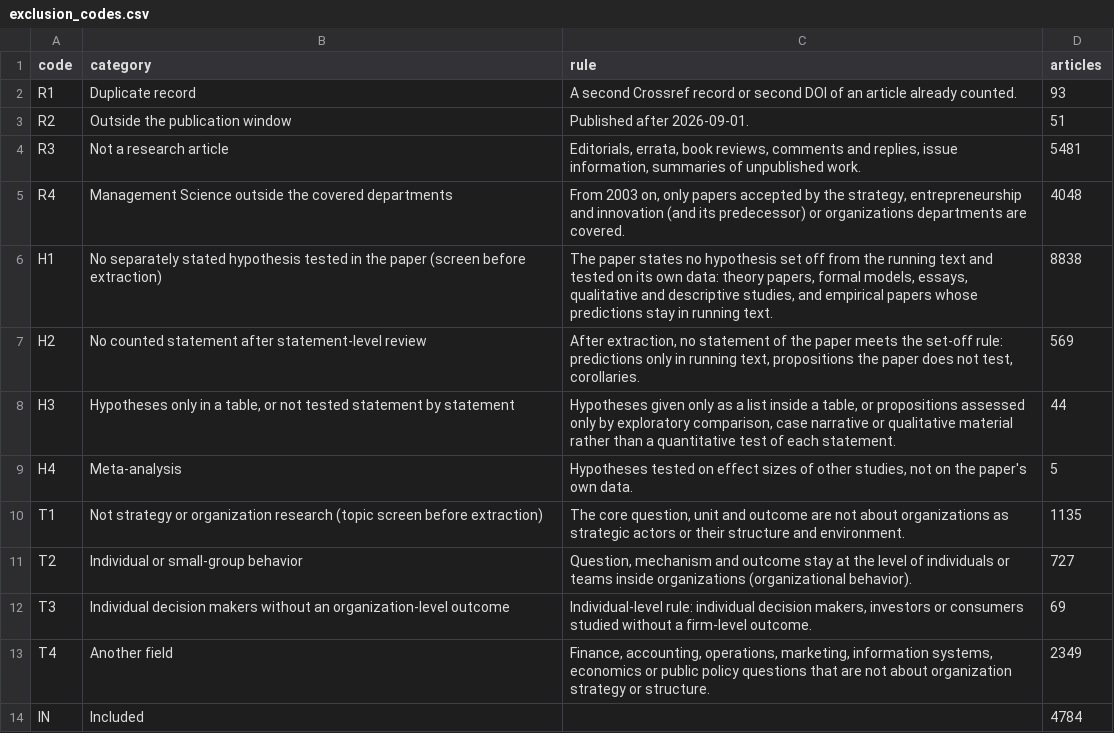
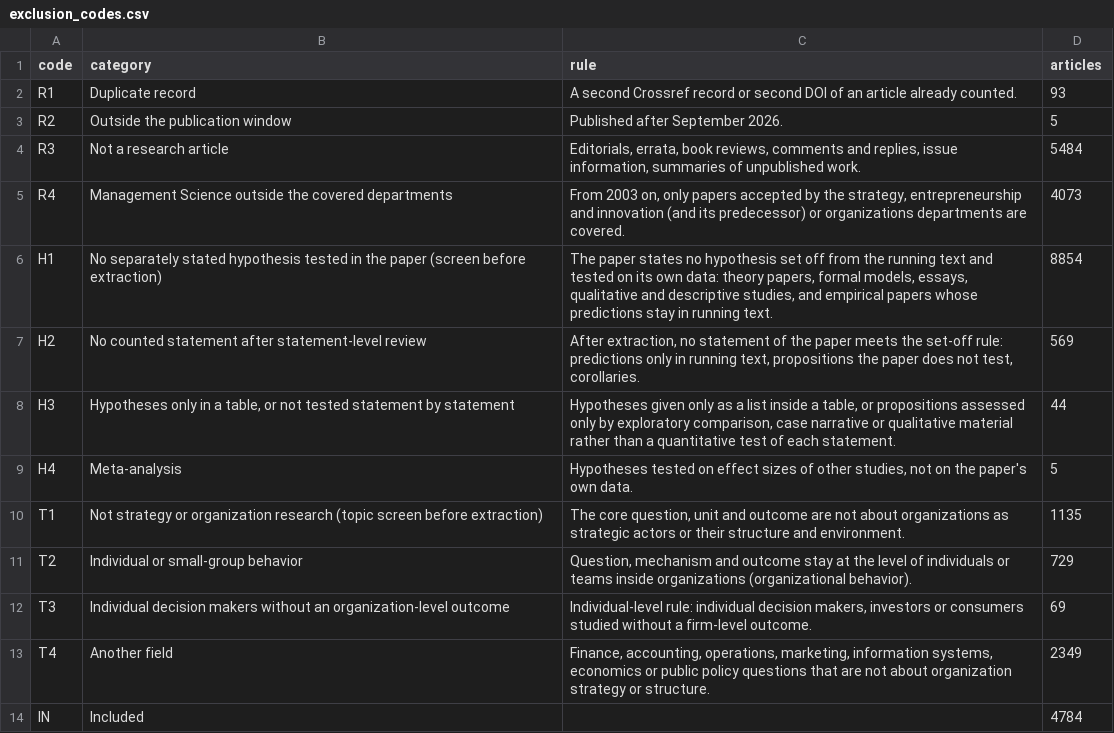
Before and after one commit to construct-laplace/construct-laplace, a CSV file: data/exclusion_codes.csv, drawn as a sheet.

Commit message:
Article ledger: window through September 2026, as in the proposal

```diff
--- a/data/exclusion_codes.csv
+++ b/data/exclusion_codes.csv
@@ -2,6 +2,6 @@ code,category,rule,articles
 R1,Duplicate record,A second Crossref record or second DOI of an article already counted.,93
-R2,Outside the publication window,Published after 2026-09-01.,51
-R3,Not a research article,"Editorials, errata, book reviews, comments and replies, issue information, summaries of unpublished work.",5481
-R4,Management Science outside the covered departments,"From 2003 on, only papers accepted by the strategy, entrepreneurship and innovation (and its predecessor) or organizations departments are covered.",4048
-H1,No separately stated hypothesis tested in the paper (screen before extraction),"The paper states no hypothesis set off from the running text and tested on its own data: theory papers, formal models, essays, qualitative and descriptive studies, and empirical papers whose predictions stay in running text.",8838
+R2,Outside the publication window,Published after September 2026.,5
+R3,Not a research article,"Editorials, errata, book reviews, comments and replies, issue information, summaries of unpublished work.",5484
+R4,Management Science outside the covered departments,"From 2003 on, only papers accepted by the strategy, entrepreneurship and innovation (and its predecessor) or organizations departments are covered.",4073
+H1,No separately stated hypothesis tested in the paper (screen before extraction),"The paper states no hypothesis set off from the running text and tested on its own data: theory papers, formal models, essays, qualitative and descriptive studies, and empirical papers whose predictions stay in running text.",8854
 H2,No counted statement after statement-level review,"After extraction, no statement of the paper meets the set-off rule: predictions only in running text, propositions the paper does not test, corollaries.",569
@@ -10,3 +10,3 @@ H4,Meta-analysis,"Hypotheses tested on effect sizes of other studies, not on the
 T1,Not strategy or organization research (topic screen before extraction),"The core question, unit and outcome are not about organizations as strategic actors or their structure and environment.",1135
-T2,Individual or small-group behavior,"Question, mechanism and outcome stay at the level of individuals or teams inside organizations (organizational behavior).",727
+T2,Individual or small-group behavior,"Question, mechanism and outcome stay at the level of individuals or teams inside organizations (organizational behavior).",729
 T3,Individual decision makers without an organization-level outcome,"Individual-level rule: individual decision makers, investors or consumers studied without a firm-level outcome.",69
```
Also changed, not shown: 1 other file.
